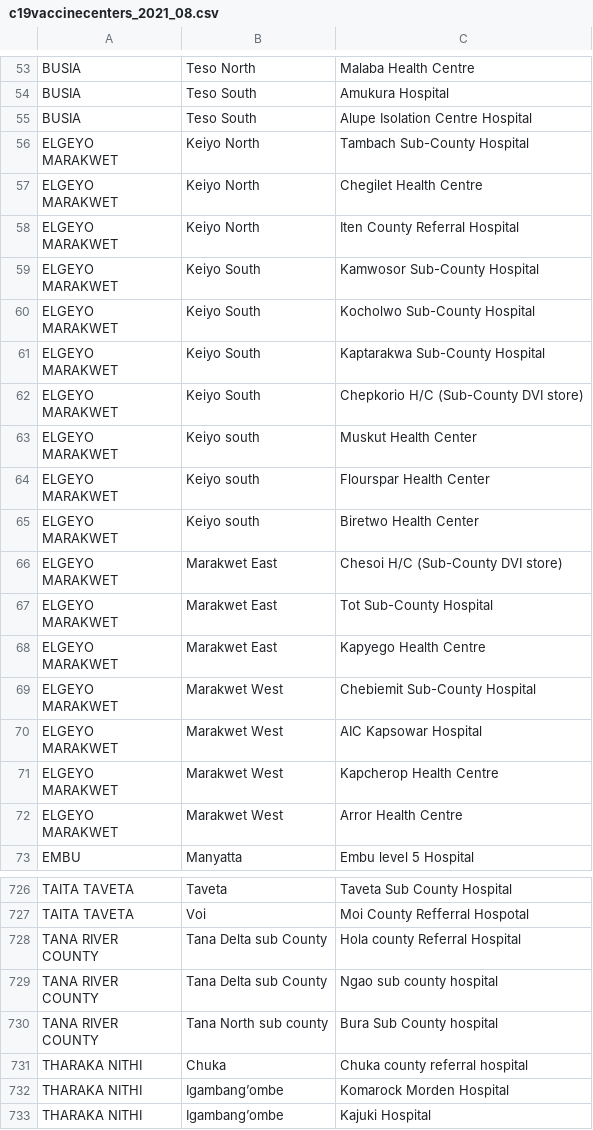
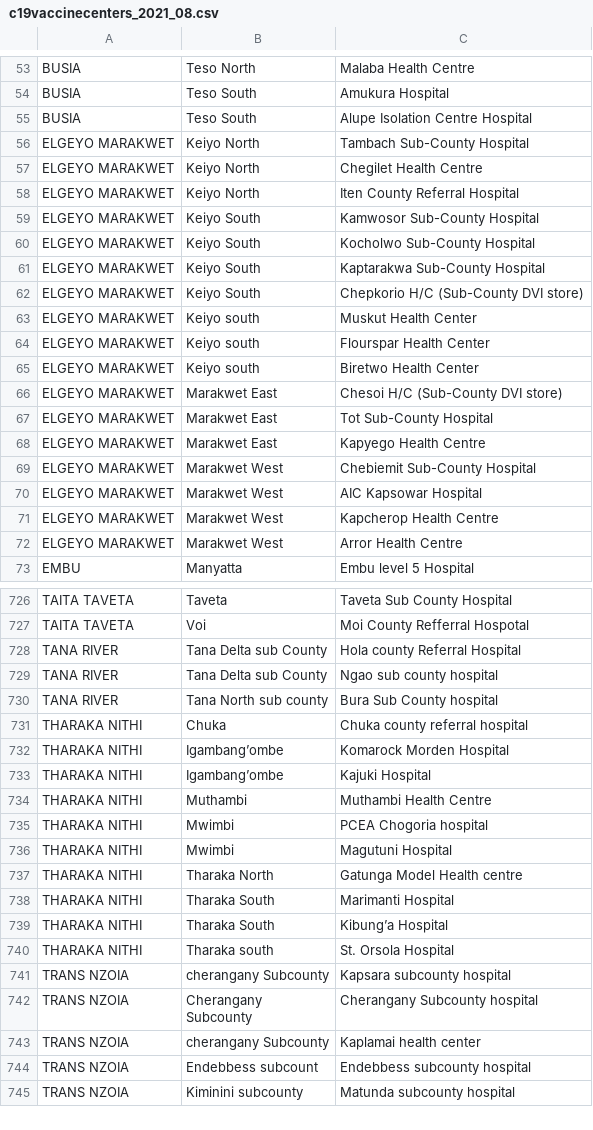
Before and after one commit to 501code/Covid19VaccinationCentersKenya, a CSV file: static/c19vaccinecenters_2021_08.csv, drawn as a sheet; only a part is shown, gaps mark what is left out; the shorter side is filled out with more unchanged rows; the diff covers the shown part only.

Commit message:
add static data for now :(

```diff
--- a/static/c19vaccinecenters_2021_08.csv
+++ b/static/c19vaccinecenters_2021_08.csv
@@ -55,36 +55,19 @@ BUSIA,Teso South,Amukura Hospital
 BUSIA,Teso South,Alupe Isolation Centre Hospital
-"ELGEYO
-MARAKWET",Keiyo North,Tambach Sub-County Hospital
-"ELGEYO
-MARAKWET",Keiyo North,Chegilet Health Centre
-"ELGEYO
-MARAKWET",Keiyo North,Iten County Referral Hospital
-"ELGEYO
-MARAKWET",Keiyo South,Kamwosor Sub-County Hospital
-"ELGEYO
-MARAKWET",Keiyo South,Kocholwo Sub-County Hospital
-"ELGEYO
-MARAKWET",Keiyo South,Kaptarakwa Sub-County Hospital
-"ELGEYO
-MARAKWET",Keiyo South,Chepkorio H/C (Sub-County DVI store)
-"ELGEYO
-MARAKWET",Keiyo south,Muskut Health Center
-"ELGEYO
-MARAKWET",Keiyo south,Flourspar Health Center
-"ELGEYO
-MARAKWET",Keiyo south,Biretwo Health Center
-"ELGEYO
-MARAKWET",Marakwet East,Chesoi H/C (Sub-County DVI store)
-"ELGEYO
-MARAKWET",Marakwet East,Tot Sub-County Hospital
-"ELGEYO
-MARAKWET",Marakwet East,Kapyego Health Centre
-"ELGEYO
-MARAKWET",Marakwet West,Chebiemit Sub-County Hospital
-"ELGEYO
-MARAKWET",Marakwet West,AIC Kapsowar Hospital
-"ELGEYO
-MARAKWET",Marakwet West,Kapcherop Health Centre
-"ELGEYO
-MARAKWET",Marakwet West,Arror Health Centre
+ELGEYO MARAKWET,Keiyo North,Tambach Sub-County Hospital
+ELGEYO MARAKWET,Keiyo North,Chegilet Health Centre
+ELGEYO MARAKWET,Keiyo North,Iten County Referral Hospital
+ELGEYO MARAKWET,Keiyo South,Kamwosor Sub-County Hospital
+ELGEYO MARAKWET,Keiyo South,Kocholwo Sub-County Hospital
+ELGEYO MARAKWET,Keiyo South,Kaptarakwa Sub-County Hospital
+ELGEYO MARAKWET,Keiyo South,Chepkorio H/C (Sub-County DVI store)
+ELGEYO MARAKWET,Keiyo south,Muskut Health Center
+ELGEYO MARAKWET,Keiyo south,Flourspar Health Center
+ELGEYO MARAKWET,Keiyo south,Biretwo Health Center
+ELGEYO MARAKWET,Marakwet East,Chesoi H/C (Sub-County DVI store)
+ELGEYO MARAKWET,Marakwet East,Tot Sub-County Hospital
+ELGEYO MARAKWET,Marakwet East,Kapyego Health Centre
+ELGEYO MARAKWET,Marakwet West,Chebiemit Sub-County Hospital
+ELGEYO MARAKWET,Marakwet West,AIC Kapsowar Hospital
+ELGEYO MARAKWET,Marakwet West,Kapcherop Health Centre
+ELGEYO MARAKWET,Marakwet West,Arror Health Centre
 EMBU,Manyatta,Embu level 5 Hospital
@@ -744,8 +727,5 @@ TAITA TAVETA,Taveta,Taveta Sub County Hospital
 TAITA TAVETA,Voi,Moi County Refferral Hospotal
-"TANA RIVER
-COUNTY",Tana Delta sub County,Hola county Referral Hospital
-"TANA RIVER
-COUNTY",Tana Delta sub County,Ngao sub county hospital
-"TANA RIVER
-COUNTY",Tana North sub county,Bura Sub County hospital
+TANA RIVER,Tana Delta sub County,Hola county Referral Hospital
+TANA RIVER,Tana Delta sub County,Ngao sub county hospital
+TANA RIVER,Tana North sub county,Bura Sub County hospital
 THARAKA NITHI,Chuka,Chuka county referral hospital
```
Also changed, not shown: 30 edited cells elsewhere in this file, 1 other file.
